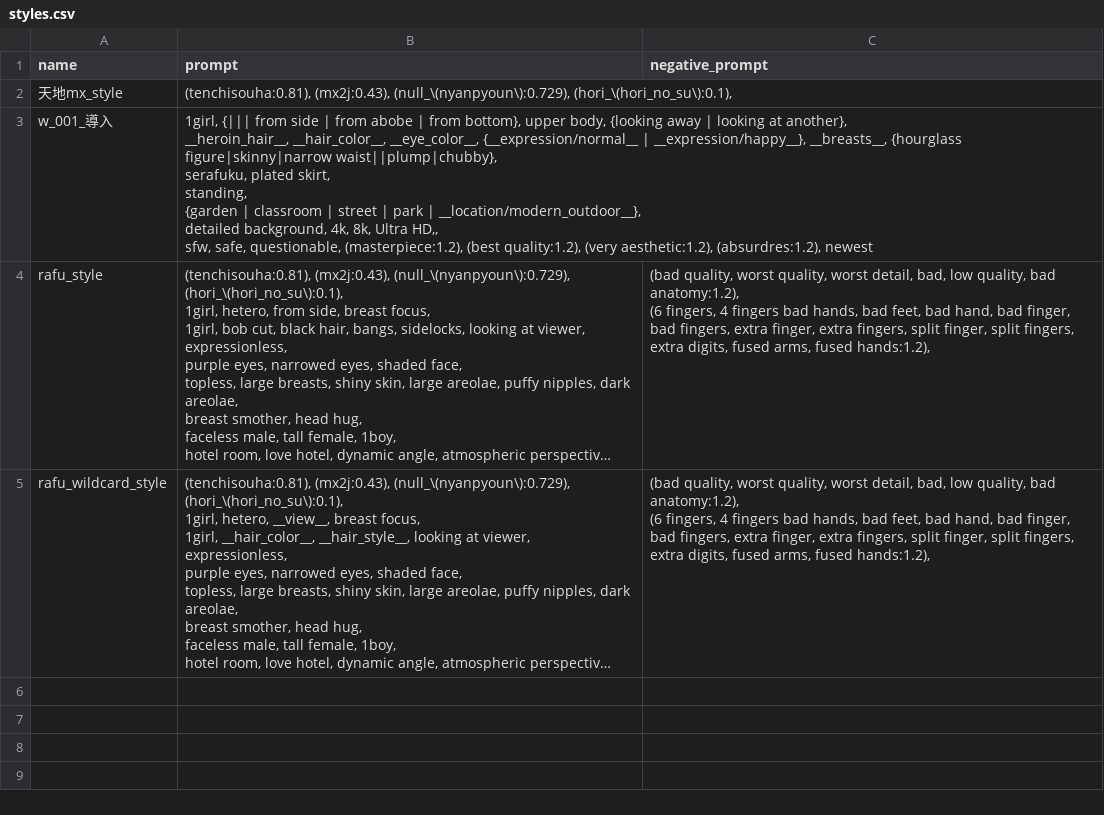
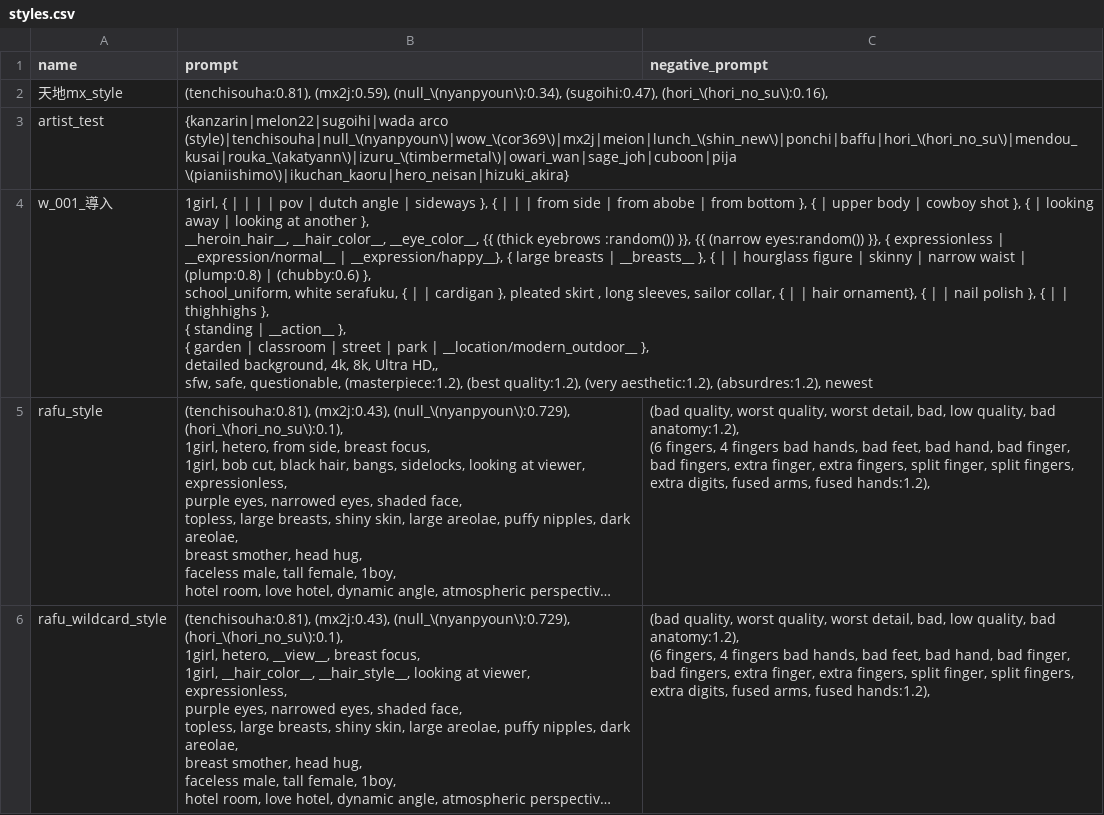
Before and after one commit to osuiso-depot/docker-stable-diffusion-webui-forge, a CSV file: config/provisioning/styles.csv, drawn as a sheet; long unchanged cells end in …; addresses are those after the commit; ↵ is a line break in a cell; the diff names each change by its address in the sheet, - before the commit and + after, or states it on an @@ line.

Commit message:
update styles.csv

```diff
--- a/config/provisioning/styles.csv
+++ b/config/provisioning/styles.csv
-B2 (prompt): (tenchisouha:0.81), (mx2j:0.43), (null_\(nyanpyoun\):0.729), (hori_\(hori_no_su\):0.1),
+B2 (prompt): (tenchisouha:0.81), (mx2j:0.59), (null_\(nyanpyoun\):0.34), (sugoihi:0.47), (hori_\(hori_no_su\):0.16),
+row 3: artist_test | {kanzarin|melon22|sugoihi|wada arco (style)|tenchisouha|null_\(nyanpyoun\)|wow_\(cor369\)|mx2j|meion|lunch_\(shin_new\)|ponchi|baffu|hori_\(hori_no_su\)|mendou_kusai|rouka_\(akatyann\)|izuru_\(timbermetal\)|owari_wan|sage_joh|cuboon|pija \(pianiishimo\)|ikuchan_kaoru|hero_neisan|hizuki_akira}
-B4 (prompt): 1girl, {||| from side | from abobe | from bottom}, upper body, {looking away | looking at another}, ↵ __heroin_hair__, __hair_color__, __eye_color__, {__expression/normal__ | __expression/happy__}, __breasts__, {hourglass figure|skinny|narrow waist||plump|chubby}, ↵ serafuku, plated skirt, ↵ standing, ↵ {garden | classroom | street | park | __location/modern_outdoor__}, ↵ detailed background,…
+B4 (prompt): 1girl, { | | | | pov | dutch angle | sideways }, { | | | from side | from abobe | from bottom }, { | upper body | cowboy shot }, { | looking away | looking at another }, ↵ __heroin_hair__, __hair_color__, __eye_color__, {{ (thick eyebrows :random()) }}, {{ (narrow eyes:random()) }}, { expressionless | __expression/normal__ | __expression/happy__}, { large breasts | __breasts__ }, { | | hourglass figure | skinny | narrow waist | (plump:0.8) | (chubby:0.6) }, ↵ school_uniform, white serafuku, { | | cardigan }, pleated skirt , long sleeves, sailor collar, { | | hair ornament}, { | | nail polish }, { | | thighhighs }, ↵ { standing | __action__ }, ↵ { garden | classroom | street | park | __location/modern_outdoor__ }, ↵ detailed background,…
```
